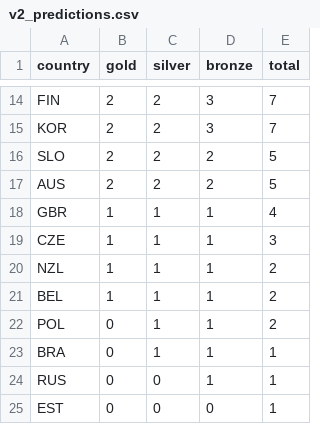
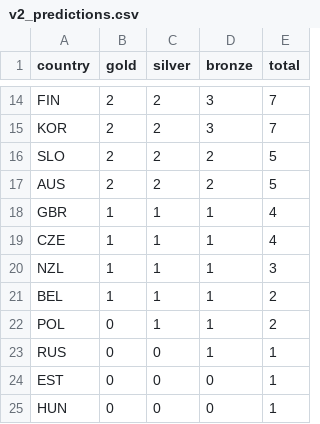
Before and after one commit to magnber/olympic_predictions, a CSV file: v2/output/v2_predictions.csv, drawn as a sheet; only a part is shown, gaps mark what is left out; the shorter side is filled out with more unchanged rows; the diff covers the shown part only.

```diff
--- a/v2/output/v2_predictions.csv
+++ b/v2/output/v2_predictions.csv
@@ -18,7 +18,6 @@ AUS,2,2,2,5
 GBR,1,1,1,4
-CZE,1,1,1,3
-NZL,1,1,1,2
+CZE,1,1,1,4
+NZL,1,1,1,3
 BEL,1,1,1,2
 POL,0,1,1,2
-BRA,0,1,1,1
 RUS,0,0,1,1
```
Also changed, not shown: 6 added rows, 2 removed rows, 2 moved rows and 8 edited cells elsewhere in this file, v2/output/v2_competition_predictions.csv, 7 other files.
